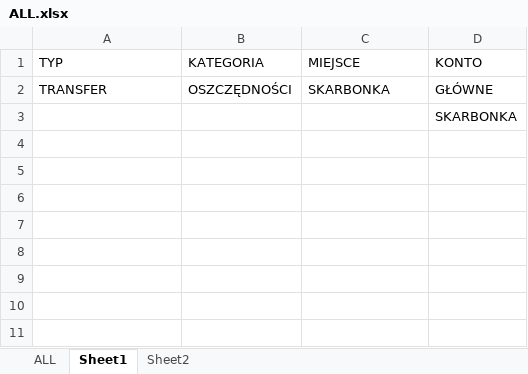
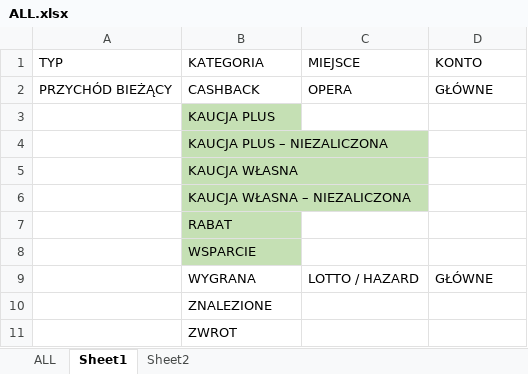
Before and after one commit to Witherfield/flask_expenses, an Excel workbook: ALL.xlsx, sheet Sheet1, drawn as a sheet; values as stored, in another font and other column widths than the file's, no borders; removed rows and columns are numbered as before the commit, all else as after; the diff names each change by its address in the sheet, - before the commit and + after, or states it on an @@ line.

```diff
--- a/ALL.xlsx (sheet Sheet1)
+++ b/ALL.xlsx (sheet Sheet1)
-row 2: TRANSFER | OSZCZĘDNOŚCI | SKARBONKA | GŁÓWNE
-row 3:  |  |  | SKARBONKA
+row 2: PRZYCHÓD BIEŻĄCY | CASHBACK | OPERA | GŁÓWNE
+row 3:  | KAUCJA PLUS
+row 4:  | KAUCJA PLUS – NIEZALICZONA
+row 5:  | KAUCJA WŁASNA
+row 6:  | KAUCJA WŁASNA – NIEZALICZONA
+row 7:  | RABAT
+row 8:  | WSPARCIE
+row 9:  | WYGRANA | LOTTO / HAZARD | GŁÓWNE
+row 10:  | ZNALEZIONE
+row 11:  | ZWROT
```
Also changed, not shown: sheet ALL, ALL - Copy.xlsx, 1 other file.
